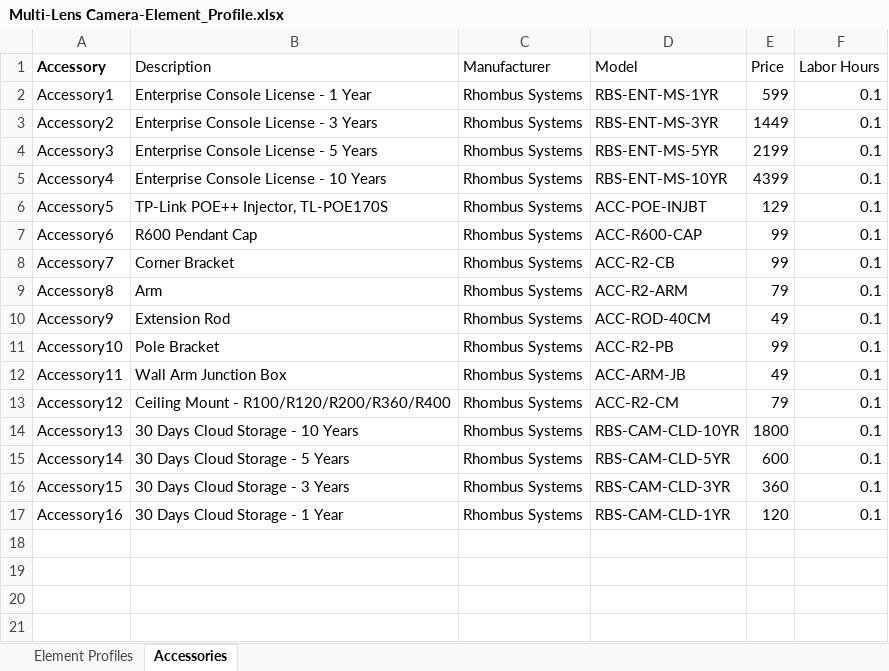
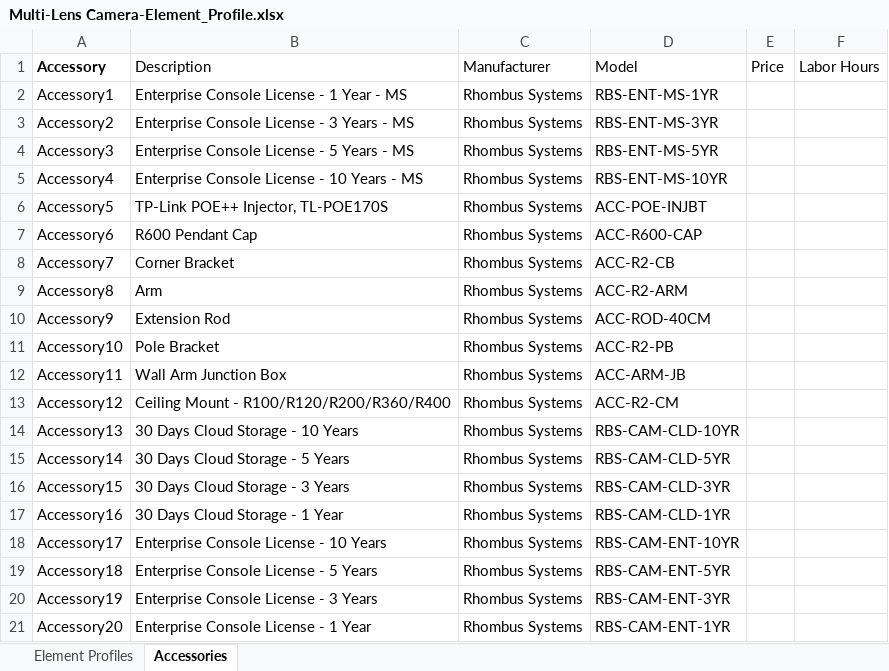
Before and after one commit to RhombusSystems/system-surveyor, an Excel workbook: Multi-Lens Camera-Element_Profile.xlsx, sheet Accessories, drawn as a sheet; values as stored, in another font and other column widths than the file's, no borders; 1 other sheet too large or unreadable and not compared; the diff names each change by its address in the sheet, - before the commit and + after, or states it on an @@ line.

```diff
--- a/Multi-Lens Camera-Element_Profile.xlsx (sheet Accessories)
+++ b/Multi-Lens Camera-Element_Profile.xlsx (sheet Accessories)
-B2 (Description): Enterprise Console License - 1 Year
+B2 (Description): Enterprise Console License - 1 Year - MS
-E2 (Price): 599
+E2 (Price): (empty)
-F2:F17 (Labor Hours): 0.1
+F2:F17 (Labor Hours): (empty)
-B3 (Description): Enterprise Console License - 3 Years
+B3 (Description): Enterprise Console License - 3 Years - MS
-E3 (Price): 1449
+E3 (Price): (empty)
-B4 (Description): Enterprise Console License - 5 Years
+B4 (Description): Enterprise Console License - 5 Years - MS
-E4 (Price): 2199
+E4 (Price): (empty)
-B5 (Description): Enterprise Console License - 10 Years
+B5 (Description): Enterprise Console License - 10 Years - MS
-E5 (Price): 4399
+E5 (Price): (empty)
-E6 (Price): 129
+E6 (Price): (empty)
-E7:E8 (Price): 99
+E7:E8 (Price): (empty)
-E9 (Price): 79
+E9 (Price): (empty)
-E10 (Price): 49
+E10 (Price): (empty)
-E11 (Price): 99
+E11 (Price): (empty)
-E12 (Price): 49
+E12 (Price): (empty)
-E13 (Price): 79
+E13 (Price): (empty)
-E14 (Price): 1800
+E14 (Price): (empty)
-E15 (Price): 600
+E15 (Price): (empty)
-E16 (Price): 360
+E16 (Price): (empty)
-E17 (Price): 120
+E17 (Price): (empty)
+row 18: Accessory17 | Enterprise Console License - 10 Years | Rhombus Systems | RBS-CAM-ENT-10YR
+row 19: Accessory18 | Enterprise Console License - 5 Years | Rhombus Systems | RBS-CAM-ENT-5YR
+row 20: Accessory19 | Enterprise Console License - 3 Years | Rhombus Systems | RBS-CAM-ENT-3YR
+row 21: Accessory20 | Enterprise Console License - 1 Year | Rhombus Systems | RBS-CAM-ENT-1YR
```
Also changed, not shown: ACS Controller-Element_Profile.xlsx, Card Reader-Element_Profile.xlsx, 5 other files.
